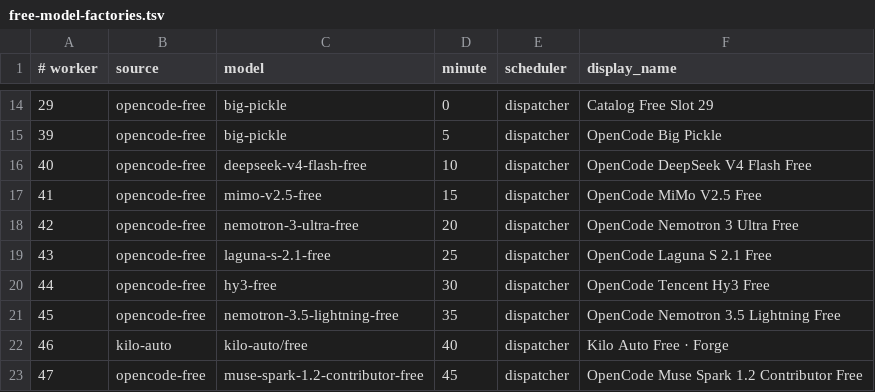
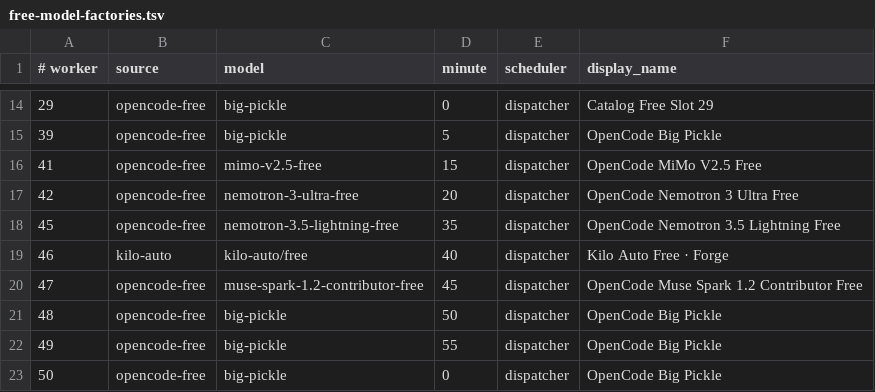
Before and after one commit to JoshCLWren/comic-pile, a TSV file: .github/free-model-factories.tsv, drawn as a sheet; only a part is shown, gaps mark what is left out; the shorter side is filled out with more unchanged rows; the diff names each change by its address in the sheet, - before the commit and + after, or states it on an @@ line.

Commit message:
Prune OpenCode CLI-missing free factory pins (workers 40, 43, 44) (#2488)
Remove dead opencode-free roster pins confirmed absent from live opencode models on debian (1.18.29): deepseek-v4-flash-free, laguna-s-2.1-free, hy3-free. NVIDIA pins unchanged.

```diff
--- a/.github/free-model-factories.tsv
+++ b/.github/free-model-factories.tsv
-row 16: 40 | opencode-free | deepseek-v4-flash-free | 10 | dispatcher | OpenCode DeepSeek V4 Flash Free
-row 19: 43 | opencode-free | laguna-s-2.1-free | 25 | dispatcher | OpenCode Laguna S 2.1 Free
-row 20: 44 | opencode-free | hy3-free | 30 | dispatcher | OpenCode Tencent Hy3 Free
```
Also changed, not shown: 4 other files.
